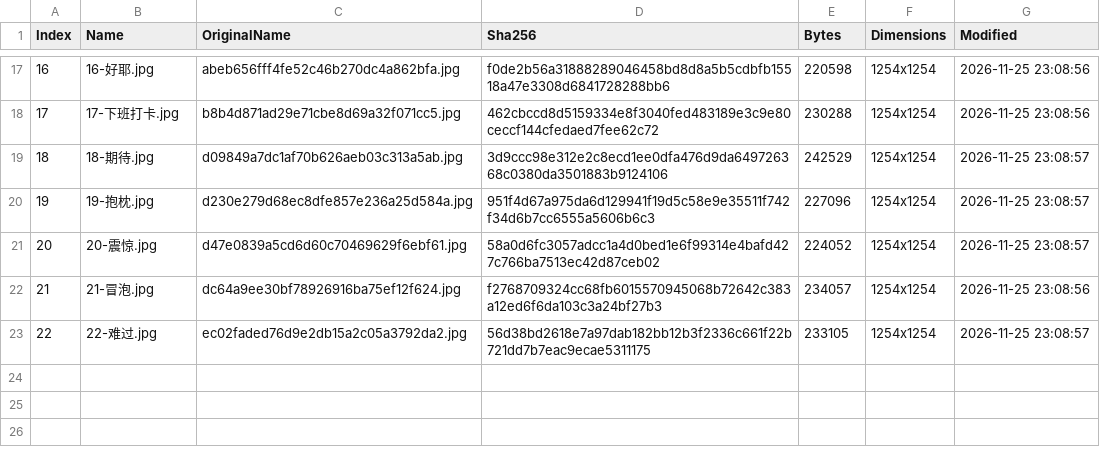
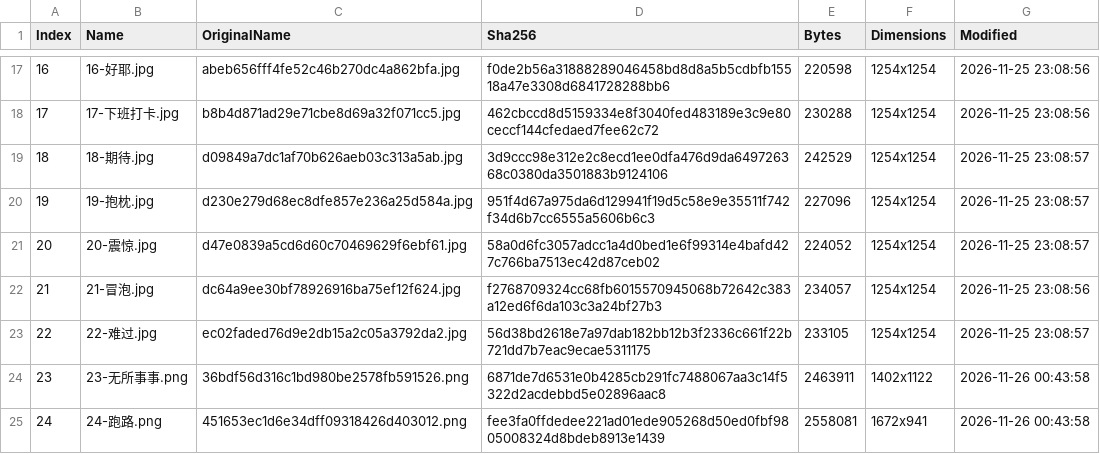
Before and after one commit to beizilaoshi/mengmiao-sticker-archive, a CSV file: MANIFEST.csv, drawn as a sheet; only a part is shown, gaps mark what is left out; the diff names each change by its address in the sheet, - before the commit and + after, or states it on an @@ line.

Commit message:
feat: 新增 23、24 号两幅作品（PNG 原图），全套文档与清单同步至 24 幅
- assets/23-无所事事.png（1402x1122，2463911 B）、assets/24-跑路.png（1672x941，2558081 B），
  取自 2026-11-26 00:43:58 补件邮件的附件，逐字节原样入库未重编码
- MANIFEST.csv / MANIFEST.sha256 扩至 24 行；preview.jpg 重制为 5 列 24 格
- evidence/email 新增补件邮件双端邮件头（Message-ID <515a00c9.9fe9...>），README 增第九节
- README/NOTICE/CREATION-LOG/TIMESTAMP/COPYRIGHT-REGISTRATION/complaint-kit 全部数量口径更新
- complaint-kit 权属声明 PDF 重制（3 页，样本页 24 幅）
- 版本 1.2.0

```diff
--- a/MANIFEST.csv
+++ b/MANIFEST.csv
+row 24: 23 | 23-无所事事.png | 36bdf56d316c1bd980be2578fb591526.png | 6871de7d6531e0b4285cb291fc7488067aa3c14f5322d2acdebbd5e02896aac8 | 2463911 | 1402x1122 | 2026-11-26 00:43:58
+row 25: 24 | 24-跑路.png | 451653ec1d6e34dff09318426d403012.png | fee3fa0ffdedee221ad01ede905268d50ed0fbf9805008324d8bdeb8913e1439 | 2558081 | 1672x941 | 2026-11-26 00:43:58
```
Also changed, not shown: 21 other files.
